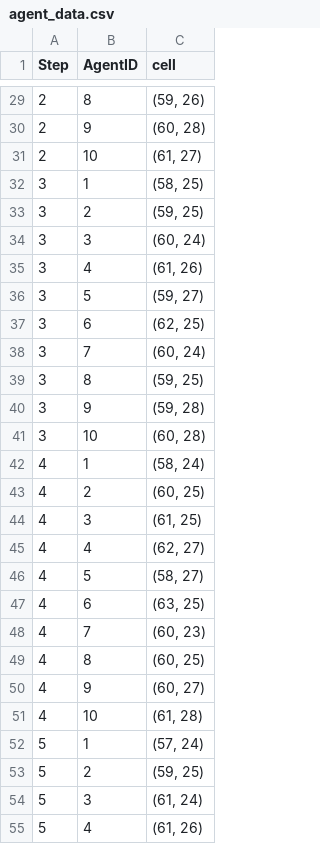
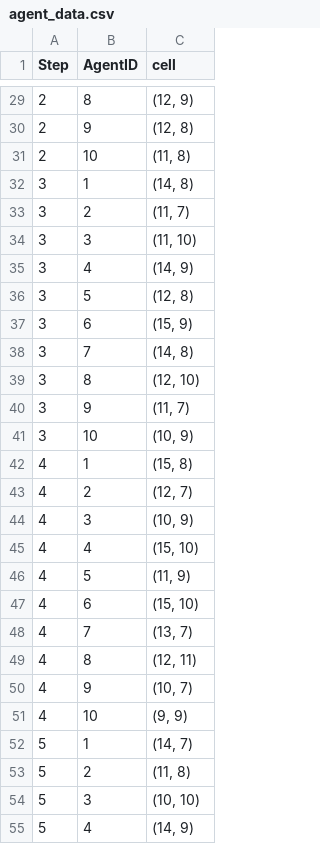
Before and after one commit to WimPouw/multi_agent_systems_practicum, a CSV file: models/fullfunc_grid_python_model/grid/Data_generated/csvs/agent_data.csv, drawn as a sheet; only a part is shown, gaps mark what is left out; the diff covers the shown part only.

```diff
--- a/models/fullfunc_grid_python_model/grid/Data_generated/csvs/agent_data.csv
+++ b/models/fullfunc_grid_python_model/grid/Data_generated/csvs/agent_data.csv
@@ -29,27 +29,27 @@ Step,AgentID,cell
-2,8,"(59, 26)"
-2,9,"(60, 28)"
-2,10,"(61, 27)"
-3,1,"(58, 25)"
-3,2,"(59, 25)"
-3,3,"(60, 24)"
-3,4,"(61, 26)"
-3,5,"(59, 27)"
-3,6,"(62, 25)"
-3,7,"(60, 24)"
-3,8,"(59, 25)"
-3,9,"(59, 28)"
-3,10,"(60, 28)"
-4,1,"(58, 24)"
-4,2,"(60, 25)"
-4,3,"(61, 25)"
-4,4,"(62, 27)"
-4,5,"(58, 27)"
-4,6,"(63, 25)"
-4,7,"(60, 23)"
-4,8,"(60, 25)"
-4,9,"(60, 27)"
-4,10,"(61, 28)"
-5,1,"(57, 24)"
-5,2,"(59, 25)"
-5,3,"(61, 24)"
-5,4,"(61, 26)"
+2,8,"(12, 9)"
+2,9,"(12, 8)"
+2,10,"(11, 8)"
+3,1,"(14, 8)"
+3,2,"(11, 7)"
+3,3,"(11, 10)"
+3,4,"(14, 9)"
+3,5,"(12, 8)"
+3,6,"(15, 9)"
+3,7,"(14, 8)"
+3,8,"(12, 10)"
+3,9,"(11, 7)"
+3,10,"(10, 9)"
+4,1,"(15, 8)"
+4,2,"(12, 7)"
+4,3,"(10, 9)"
+4,4,"(15, 10)"
+4,5,"(11, 9)"
+4,6,"(15, 10)"
+4,7,"(13, 7)"
+4,8,"(12, 11)"
+4,9,"(10, 7)"
+4,10,"(9, 9)"
+5,1,"(14, 7)"
+5,2,"(11, 8)"
+5,3,"(10, 10)"
+5,4,"(14, 9)"
```
Also changed, not shown: 83 edited cells elsewhere in this file, models/fullfunc_grid_python_model/grid/Data_generated/csvs/batch_run_5seeds.csv, models/fullfunc_grid_python_model/grid/Data_generated/csvs/model_data.csv, 5 other files.
